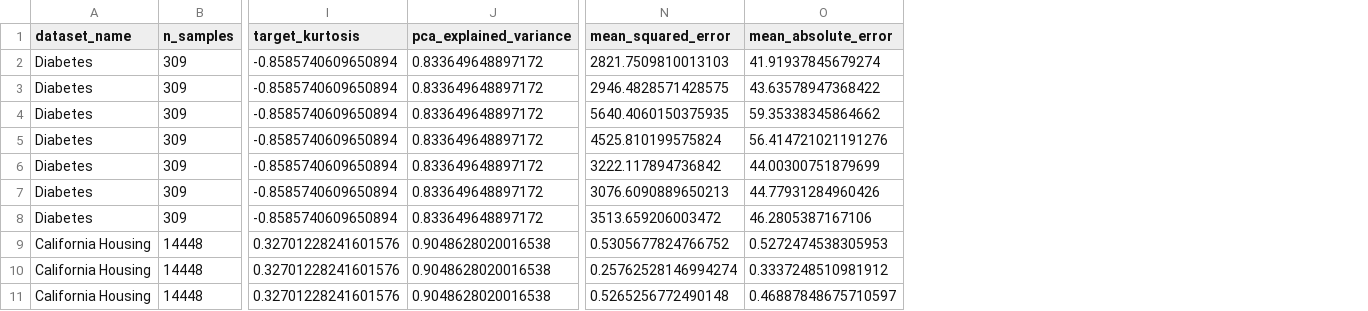
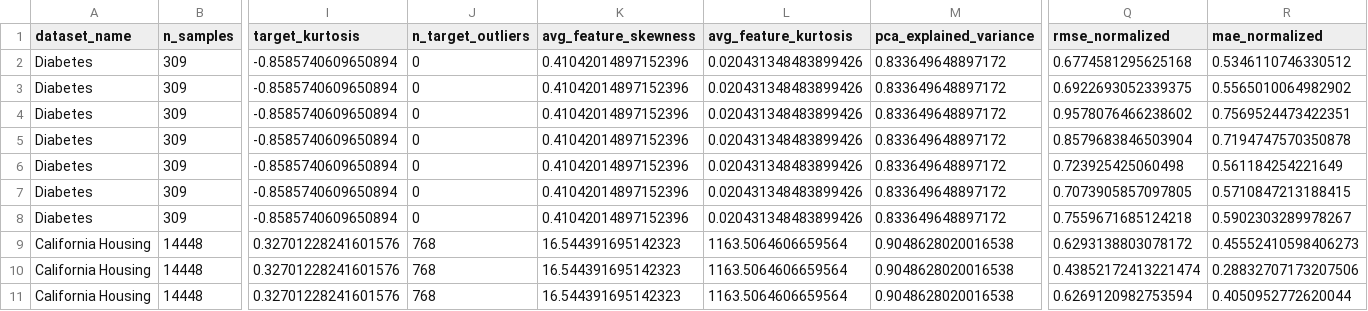
Before and after one commit to pjy0422/dl, a CSV file: meta/regression/meta_dataset_regression.csv, drawn as a sheet; only a part is shown, gaps mark what is left out; removed rows and columns are numbered as before the commit, all else as after; the diff names each change by its address in the sheet, - before the commit and + after, or states it on an @@ line.

```diff
--- a/meta/regression/meta_dataset_regression.csv
+++ b/meta/regression/meta_dataset_regression.csv
+column J (n_target_outliers), rows 2-11: 0 | 0 | 0 | 0 | 0 | 0 | 0 | 768 | 768 | 768
+column K (avg_feature_skewness), rows 2-11: 0.41042014897152396 | 0.41042014897152396 | 0.41042014897152396 | 0.41042014897152396 | 0.41042014897152396 | 0.41042014897152396 | 0.41042014897152396 | 16.544391695142323 | 16.544391695142323 | 16.544391695142323
+column L (avg_feature_kurtosis), rows 2-11: 0.020431348483899426 | 0.020431348483899426 | 0.020431348483899426 | 0.020431348483899426 | 0.020431348483899426 | 0.020431348483899426 | 0.020431348483899426 | 1163.5064606659564 | 1163.5064606659564 | 1163.5064606659564
-column N (mean_squared_error), rows 2-11: 2821.7509810013103 | 2946.4828571428575 | 5640.4060150375935 | 4525.810199575824 | 3222.117894736842 | 3076.6090889650213 | 3513.659206003472 | 0.5305677824766752 | 0.25762528146994274 | 0.5265256772490148
-column O (mean_absolute_error), rows 2-11: 41.91937845679274 | 43.63578947368422 | 59.35338345864662 | 56.414721021191276 | 44.00300751879699 | 44.77931284960426 | 46.2805387167106 | 0.5272474538305953 | 0.3337248510981912 | 0.46887848675710597
+column Q (rmse_normalized), rows 2-11: 0.6774581295625168 | 0.6922693052339375 | 0.9578076466238602 | 0.8579683846503904 | 0.723925425060498 | 0.7073905857097805 | 0.7559671685124218 | 0.6293138803078172 | 0.43852172413221474 | 0.6269120982753594
+column R (mae_normalized), rows 2-11: 0.5346110746330512 | 0.5565010064982902 | 0.7569524473422351 | 0.7194747570350878 | 0.561184254221649 | 0.5710847213188415 | 0.5902303289978267 | 0.45552410598406273 | 0.28832707173207506 | 0.4050952772620044
```
Also changed, not shown: meta/regression/meta_model_predictions_regression.csv, 1 other file.
